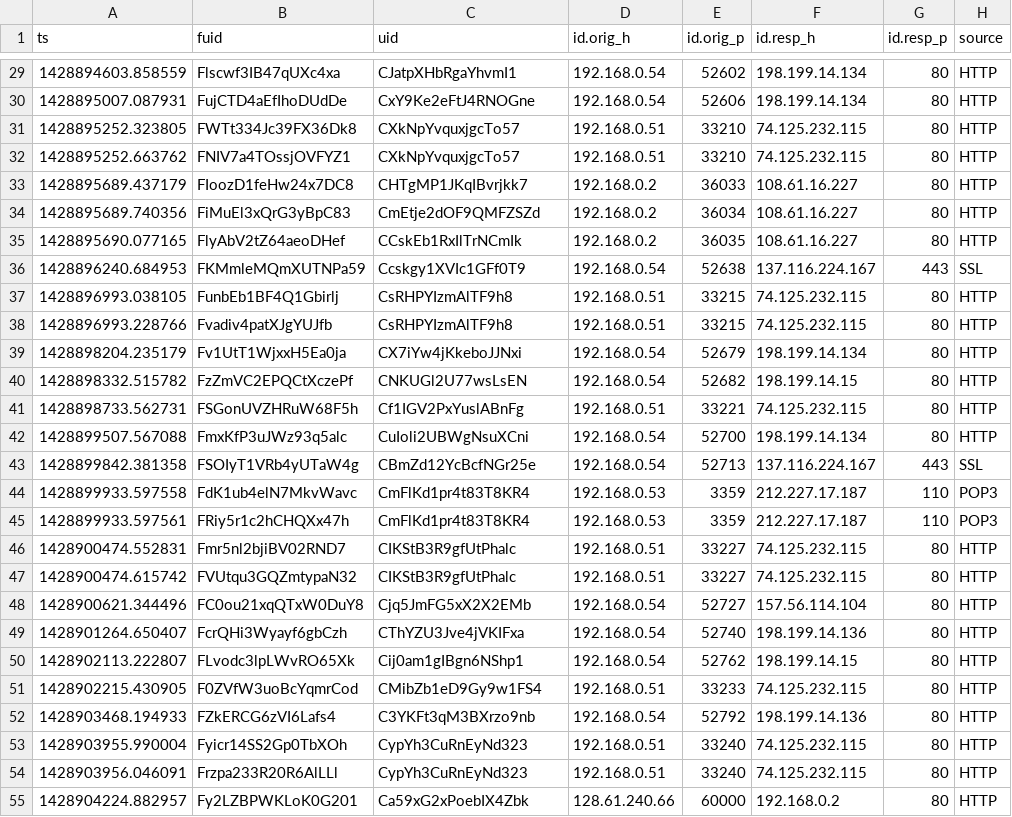
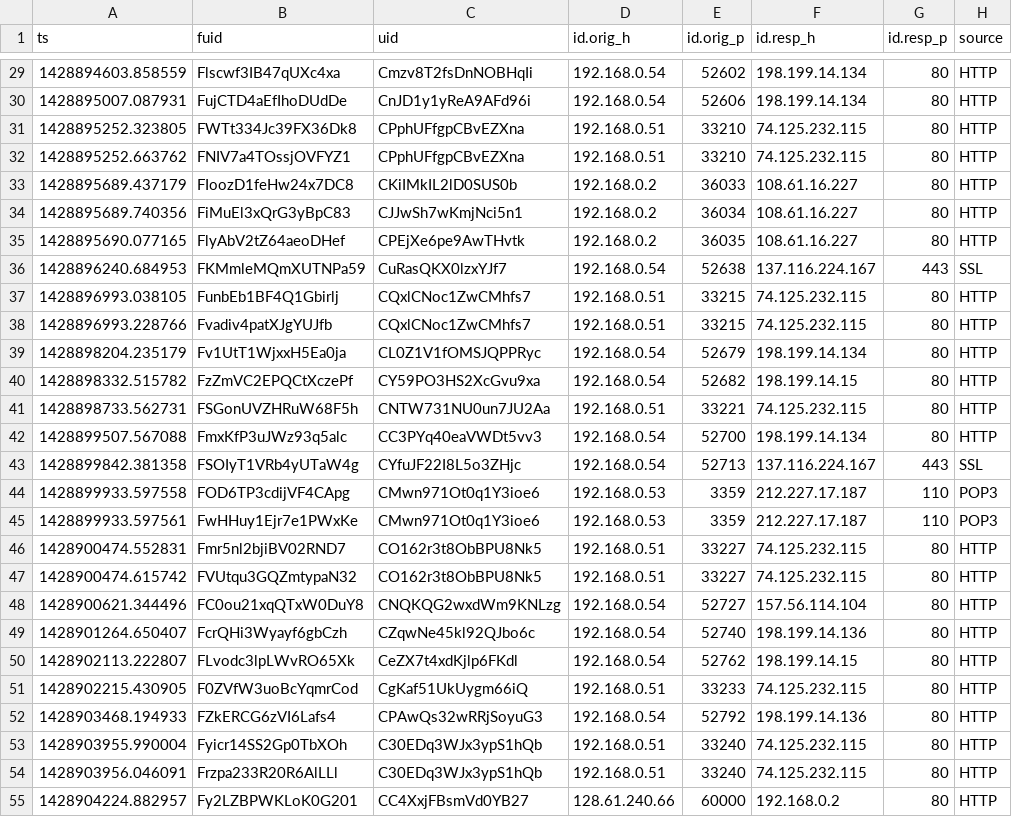
Before and after one commit to BeJakub/pcap-forensic-analyzer, a CSV file: secure_evidence/files_analysis.csv, drawn as a sheet; only a part is shown, gaps mark what is left out; the diff covers the shown part only; the diff names each change by its address in the sheet, - before the commit and + after, or states it on an @@ line.

```diff
--- a/secure_evidence/files_analysis.csv
+++ b/secure_evidence/files_analysis.csv
-C29 (uid): CJatpXHbRgaYhvmI1
+C29 (uid): Cmzv8T2fsDnNOBHqIi
-C30 (uid): CxY9Ke2eFtJ4RNOGne
+C30 (uid): CnJD1y1yReA9AFd96i
-C31:C32 (uid): CXkNpYvquxjgcTo57
+C31:C32 (uid): CPphUFfgpCBvEZXna
-C33 (uid): CHTgMP1JKqIBvrjkk7
+C33 (uid): CKiIMkIL2lD0SUS0b
-C34 (uid): CmEtje2dOF9QMFZSZd
+C34 (uid): CJJwSh7wKmjNci5n1
-C35 (uid): CCskEb1RxIlTrNCmIk
+C35 (uid): CPEjXe6pe9AwTHvtk
-C36 (uid): Ccskgy1XVIc1GFf0T9
+C36 (uid): CuRasQKX0lzxYJf7
-C37:C38 (uid): CsRHPYIzmAlTF9h8
+C37:C38 (uid): CQxlCNoc1ZwCMhfs7
-C39 (uid): CX7iYw4jKkeboJJNxi
+C39 (uid): CL0Z1V1fOMSJQPPRyc
-C40 (uid): CNKUGl2U77wsLsEN
+C40 (uid): CY59PO3HS2XcGvu9xa
-C41 (uid): Cf1IGV2PxYuslABnFg
+C41 (uid): CNTW731NU0un7JU2Aa
-C42 (uid): CuIoli2UBWgNsuXCni
+C42 (uid): CC3PYq40eaVWDt5vv3
-C43 (uid): CBmZd12YcBcfNGr25e
+C43 (uid): CYfuJF22I8L5o3ZHjc
-B44 (fuid): FdK1ub4elN7MkvWavc
+B44 (fuid): FOD6TP3cdijVF4CApg
-C44:C45 (uid): CmFlKd1pr4t83T8KR4
+C44:C45 (uid): CMwn971Ot0q1Y3ioe6
-B45 (fuid): FRiy5r1c2hCHQXx47h
+B45 (fuid): FwHHuy1Ejr7e1PWxKe
-C46:C47 (uid): CIKStB3R9gfUtPhalc
+C46:C47 (uid): CO162r3t8ObBPU8Nk5
-C48 (uid): Cjq5JmFG5xX2X2EMb
+C48 (uid): CNQKQG2wxdWm9KNLzg
-C49 (uid): CThYZU3Jve4jVKIFxa
+C49 (uid): CZqwNe45kl92QJbo6c
-C50 (uid): Cij0am1gIBgn6NShp1
+C50 (uid): CeZX7t4xdKjlp6FKdl
-C51 (uid): CMibZb1eD9Gy9w1FS4
+C51 (uid): CgKaf51UkUygm66iQ
-C52 (uid): C3YKFt3qM3BXrzo9nb
+C52 (uid): CPAwQs32wRRjSoyuG3
-C53:C54 (uid): CypYh3CuRnEyNd323
+C53:C54 (uid): C30EDq3WJx3ypS1hQb
-C55 (uid): Ca59xG2xPoebIX4Zbk
+C55 (uid): CC4XxjFBsmVd0YB27
```
Also changed, not shown: 151 edited cells elsewhere in this file, secure_evidence/http_analysis.csv, secure_evidence/weird_analysis.csv, 16 other files.
